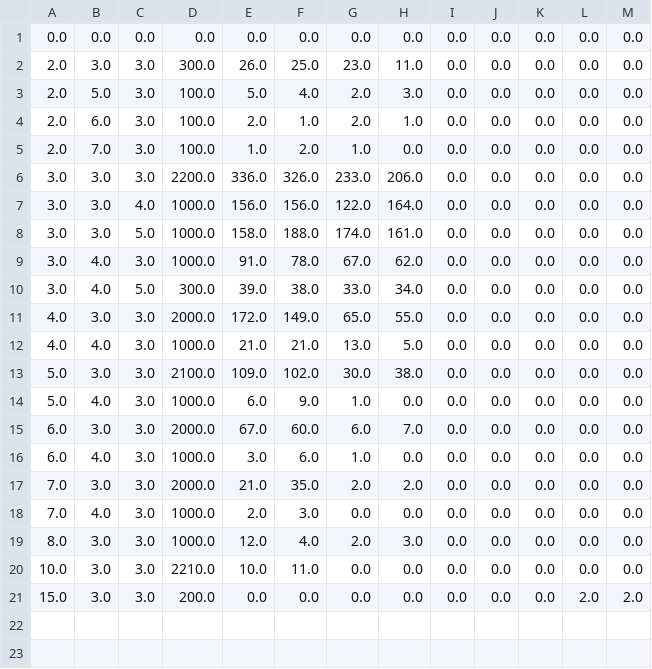
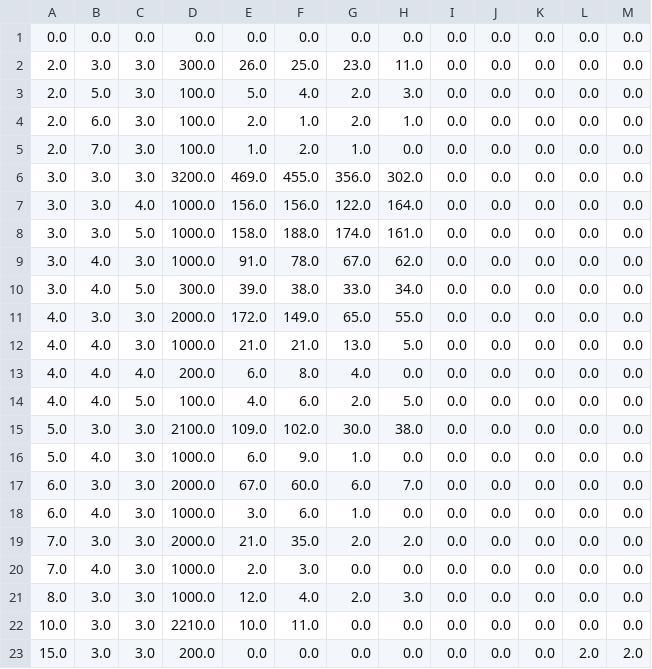
Before and after one commit to Ger0r0r/InfoSec, a CSV file: Results.csv, drawn as a sheet.

```diff
--- a/Results.csv
+++ b/Results.csv
@@ -5,3 +5,3 @@
 2.0,7.0,3.0,100.0,1.0,2.0,1.0,0.0,0.0,0.0,0.0,0.0,0.0
-3.0,3.0,3.0,2200.0,336.0,326.0,233.0,206.0,0.0,0.0,0.0,0.0,0.0
+3.0,3.0,3.0,3200.0,469.0,455.0,356.0,302.0,0.0,0.0,0.0,0.0,0.0
 3.0,3.0,4.0,1000.0,156.0,156.0,122.0,164.0,0.0,0.0,0.0,0.0,0.0
@@ -12,2 +12,4 @@
 4.0,4.0,3.0,1000.0,21.0,21.0,13.0,5.0,0.0,0.0,0.0,0.0,0.0
+4.0,4.0,4.0,200.0,6.0,8.0,4.0,0.0,0.0,0.0,0.0,0.0,0.0
+4.0,4.0,5.0,100.0,4.0,6.0,2.0,5.0,0.0,0.0,0.0,0.0,0.0
 5.0,3.0,3.0,2100.0,109.0,102.0,30.0,38.0,0.0,0.0,0.0,0.0,0.0
```
Also changed, not shown: 5 other files.
